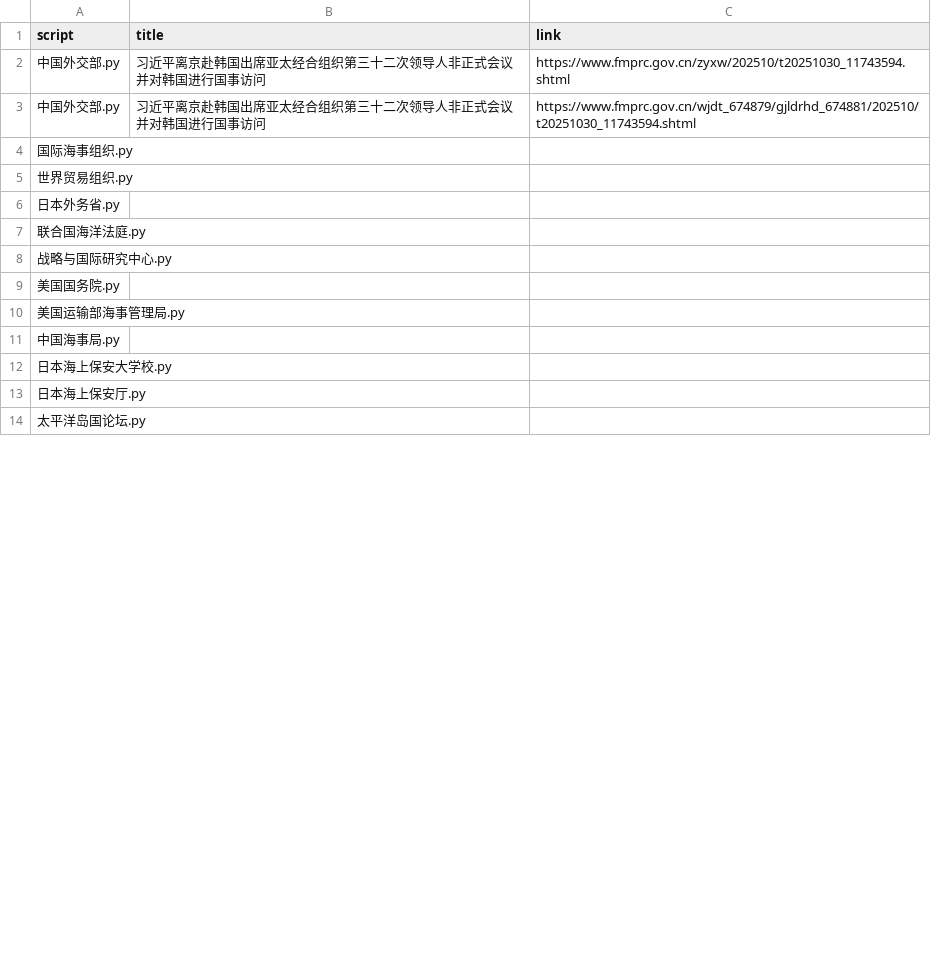
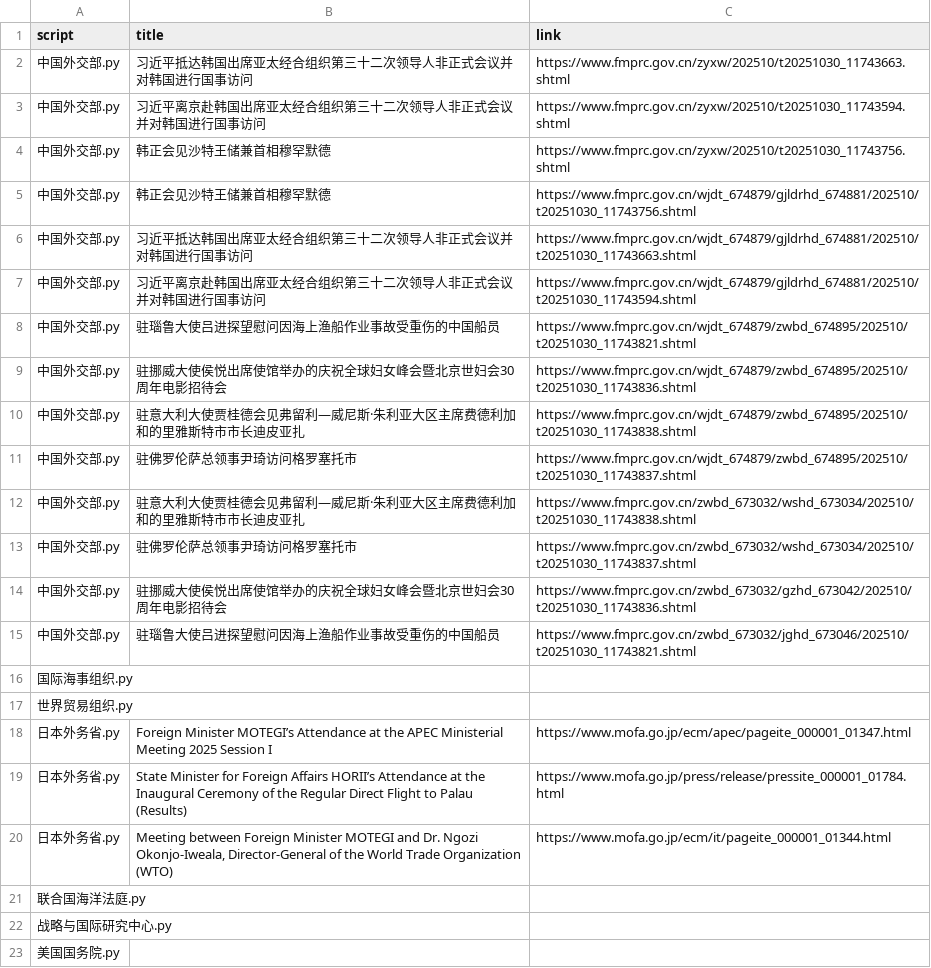
Before and after one commit to KACSH9/---, a CSV file: results_2025-10-30.csv, drawn as a sheet; only a part is shown; the shorter side is filled out with more unchanged rows; the diff covers the shown part only.

```diff
--- a/results_2025-10-30.csv
+++ b/results_2025-10-30.csv
@@ -1,7 +1,21 @@
 script,title,link
+中国外交部.py,习近平抵达韩国出席亚太经合组织第三十二次领导人非正式会议并对韩国进行国事访问,https://www.fmprc.gov.cn/zyxw/202510/t20251030_11743663.shtml
 中国外交部.py,习近平离京赴韩国出席亚太经合组织第三十二次领导人非正式会议并对韩国进行国事访问,https://www.fmprc.gov.cn/zyxw/202510/t20251030_11743594.shtml
+中国外交部.py,韩正会见沙特王储兼首相穆罕默德,https://www.fmprc.gov.cn/zyxw/202510/t20251030_11743756.shtml
+中国外交部.py,韩正会见沙特王储兼首相穆罕默德,https://www.fmprc.gov.cn/wjdt_674879/gjldrhd_674881/202510/t20251030_11743756.shtml
+中国外交部.py,习近平抵达韩国出席亚太经合组织第三十二次领导人非正式会议并对韩国进行国事访问,https://www.fmprc.gov.cn/wjdt_674879/gjldrhd_674881/202510/t20251030_11743663.shtml
 中国外交部.py,习近平离京赴韩国出席亚太经合组织第三十二次领导人非正式会议并对韩国进行国事访问,https://www.fmprc.gov.cn/wjdt_674879/gjldrhd_674881/202510/t20251030_11743594.shtml
+中国外交部.py,驻瑙鲁大使吕进探望慰问因海上渔船作业事故受重伤的中国船员,https://www.fmprc.gov.cn/wjdt_674879/zwbd_674895/202510/t20251030_11743821.shtml
+中国外交部.py,驻挪威大使侯悦出席使馆举办的庆祝全球妇女峰会暨北京世妇会30周年电影招待会,https://www.fmprc.gov.cn/wjdt_674879/zwbd_674895/202510/t20251030_11743836.shtml
+中国外交部.py,驻意大利大使贾桂德会见弗留利—威尼斯·朱利亚大区主席费德利加和的里雅斯特市市长迪皮亚扎,https://www.fmprc.gov.cn/wjdt_674879/zwbd_674895/202510/t20251030_11743838.shtml
+中国外交部.py,驻佛罗伦萨总领事尹琦访问格罗塞托市,https://www.fmprc.gov.cn/wjdt_674879/zwbd_674895/202510/t20251030_11743837.shtml
+中国外交部.py,驻意大利大使贾桂德会见弗留利—威尼斯·朱利亚大区主席费德利加和的里雅斯特市市长迪皮亚扎,https://www.fmprc.gov.cn/zwbd_673032/wshd_673034/202510/t20251030_11743838.shtml
+中国外交部.py,驻佛罗伦萨总领事尹琦访问格罗塞托市,https://www.fmprc.gov.cn/zwbd_673032/wshd_673034/202510/t20251030_11743837.shtml
+中国外交部.py,驻挪威大使侯悦出席使馆举办的庆祝全球妇女峰会暨北京世妇会30周年电影招待会,https://www.fmprc.gov.cn/zwbd_673032/gzhd_673042/202510/t20251030_11743836.shtml
+中国外交部.py,驻瑙鲁大使吕进探望慰问因海上渔船作业事故受重伤的中国船员,https://www.fmprc.gov.cn/zwbd_673032/jghd_673046/202510/t20251030_11743821.shtml
 国际海事组织.py,,
 世界贸易组织.py,,
-日本外务省.py,,
+日本外务省.py,Foreign Minister MOTEGI’s Attendance at the APEC Ministerial Meeting 2025 Session I,https://www.mofa.go.jp/ecm/apec/pageite_000001_01347.html
+日本外务省.py,State Minister for Foreign Affairs HORII’s Attendance at the Inaugural Ceremony of the Regular Direct Flight to Palau (Results),https://www.mofa.go.jp/press/release/pressite_000001_01784.html
+日本外务省.py,"Meeting between Foreign Minister MOTEGI and Dr. Ngozi Okonjo-Iweala, Director-General of the World Trade Organization (WTO)",https://www.mofa.go.jp/ecm/it/pageite_000001_01344.html
 联合国海洋法庭.py,,
```
Also changed, not shown: 5 added rows and 4 edited cells elsewhere in this file.
